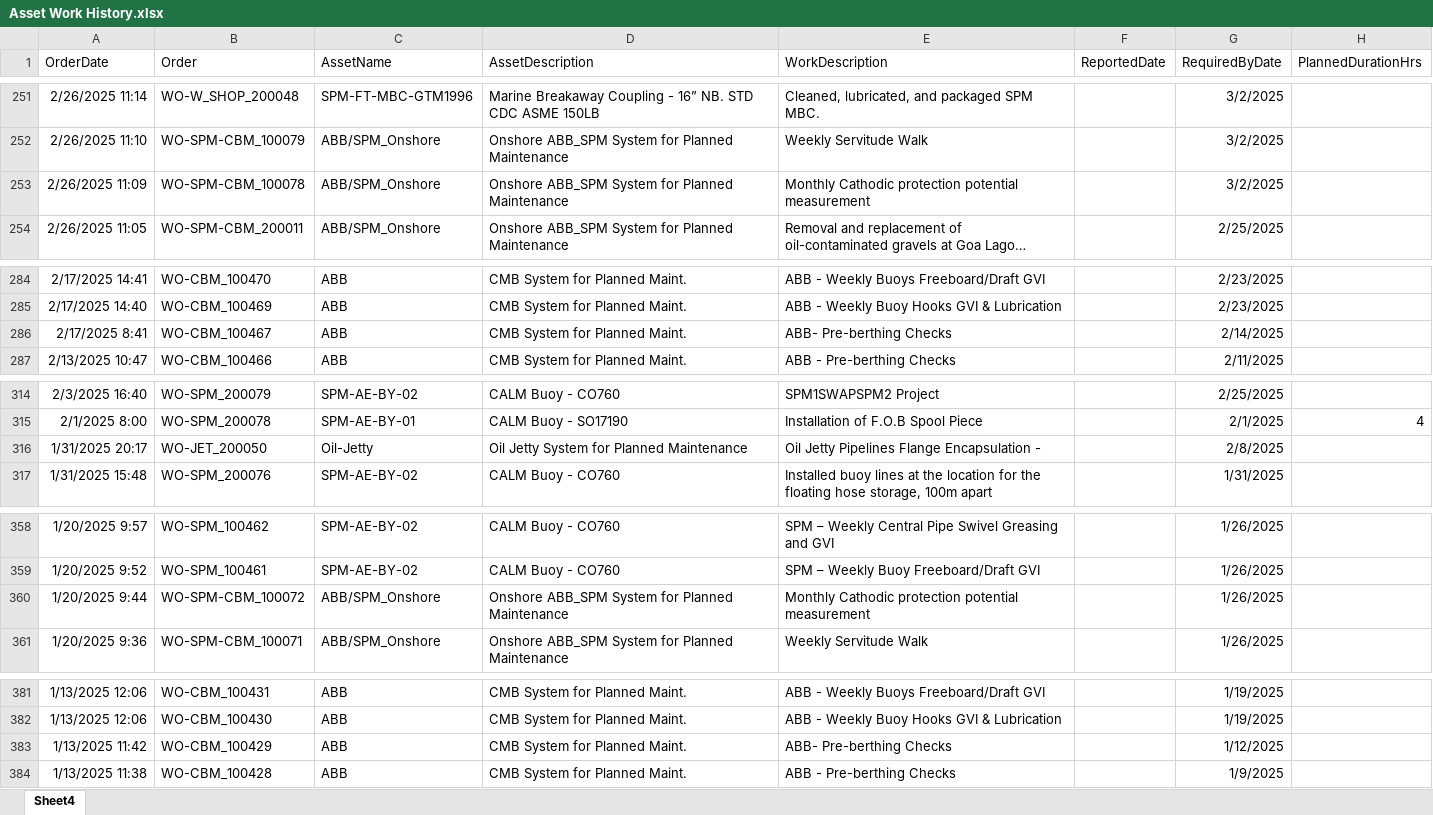
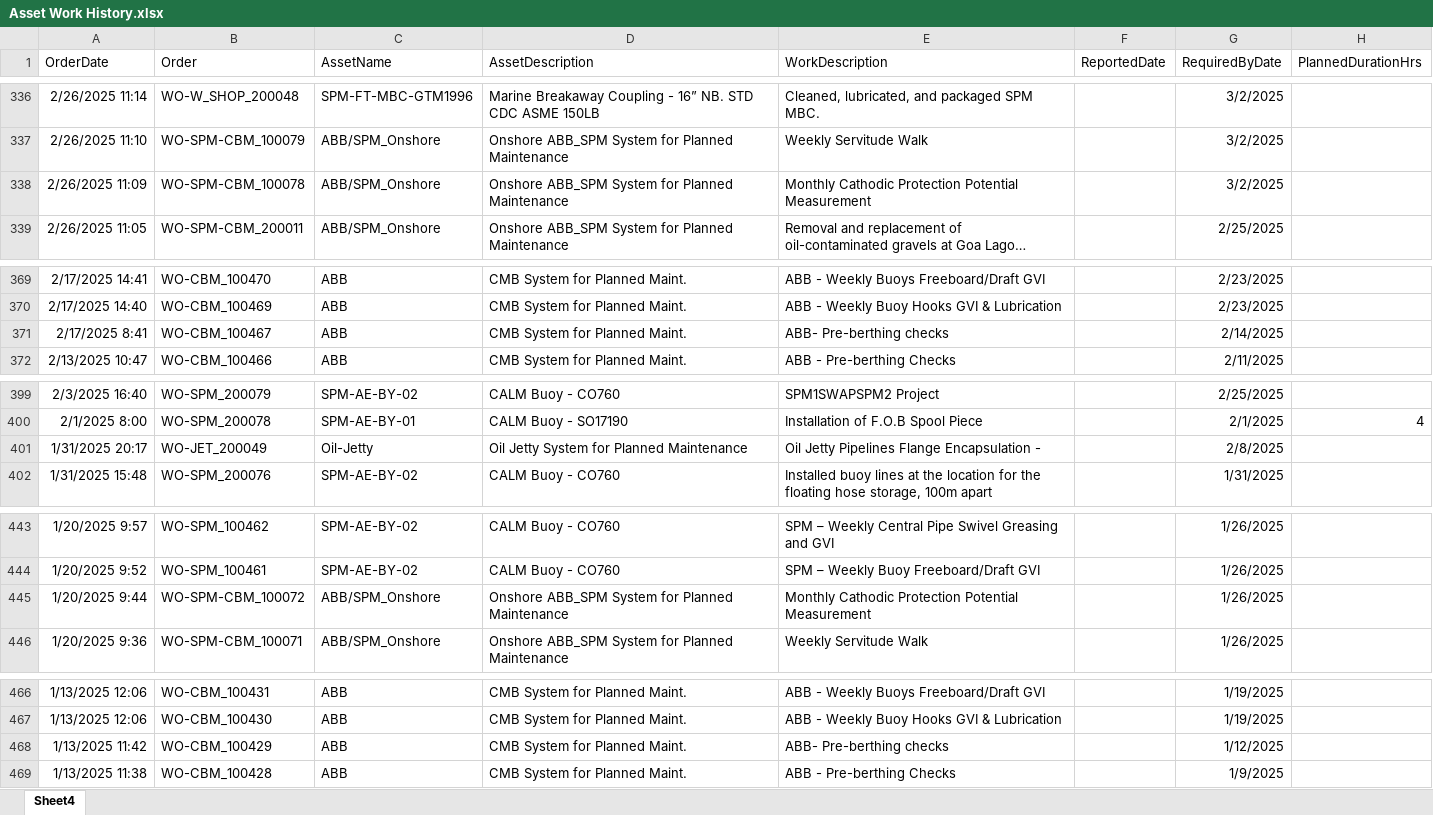
Before and after one commit to Roskobby/maintenance_dashboard, an Excel workbook: Asset Work History.xlsx, sheet Sheet4, drawn as a sheet; only a part is shown, gaps mark what is left out; long unchanged cells end in …; values as stored, in another font and other column widths than the file's, no borders; table styles not drawn; addresses are those after the commit; the diff covers the shown part only; the diff names each change by its address in the sheet, - before the commit and + after, or states it on an @@ line.

```diff
--- a/Asset Work History.xlsx (sheet Sheet4)
+++ b/Asset Work History.xlsx (sheet Sheet4)
-E338 (WorkDescription): Monthly Cathodic protection potential measurement
+E338 (WorkDescription): Monthly Cathodic Protection Potential Measurement
-E371 (WorkDescription): ABB- Pre-berthing Checks
+E371 (WorkDescription): ABB- Pre-berthing checks
-B401 (Order): WO-JET_200050
+B401 (Order): WO-JET_200049
-E445 (WorkDescription): Monthly Cathodic protection potential measurement
+E445 (WorkDescription): Monthly Cathodic Protection Potential Measurement
-E468 (WorkDescription): ABB- Pre-berthing Checks
+E468 (WorkDescription): ABB- Pre-berthing checks
```
Also changed, not shown: 85 added rows, 1 moved row and 204 edited cells elsewhere in this sheet.
